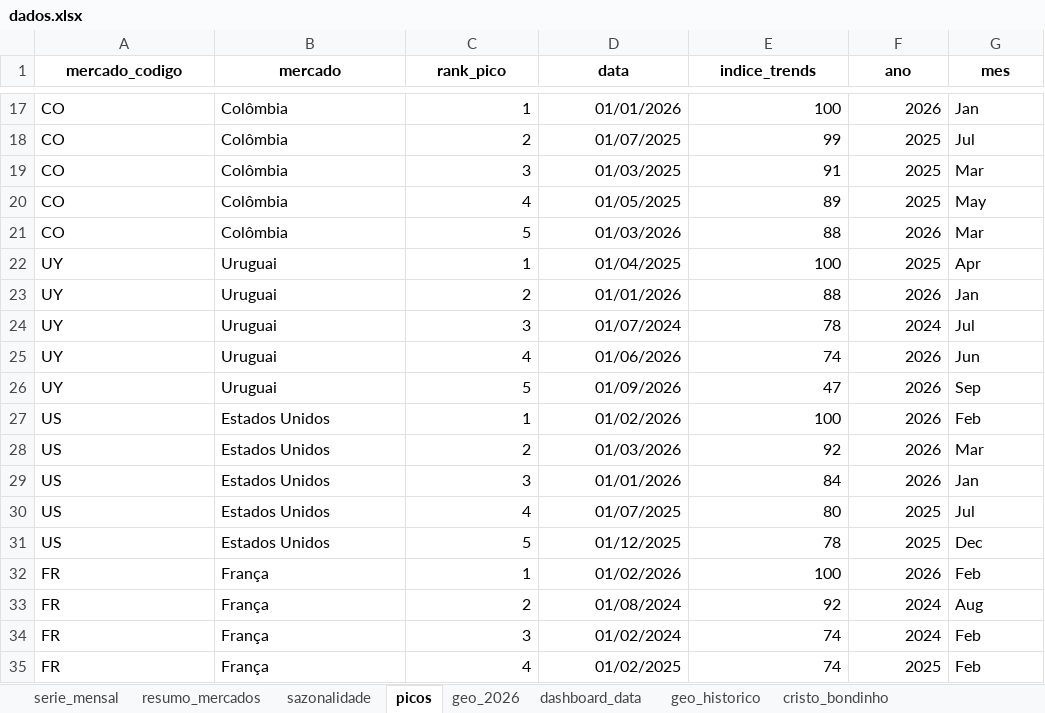
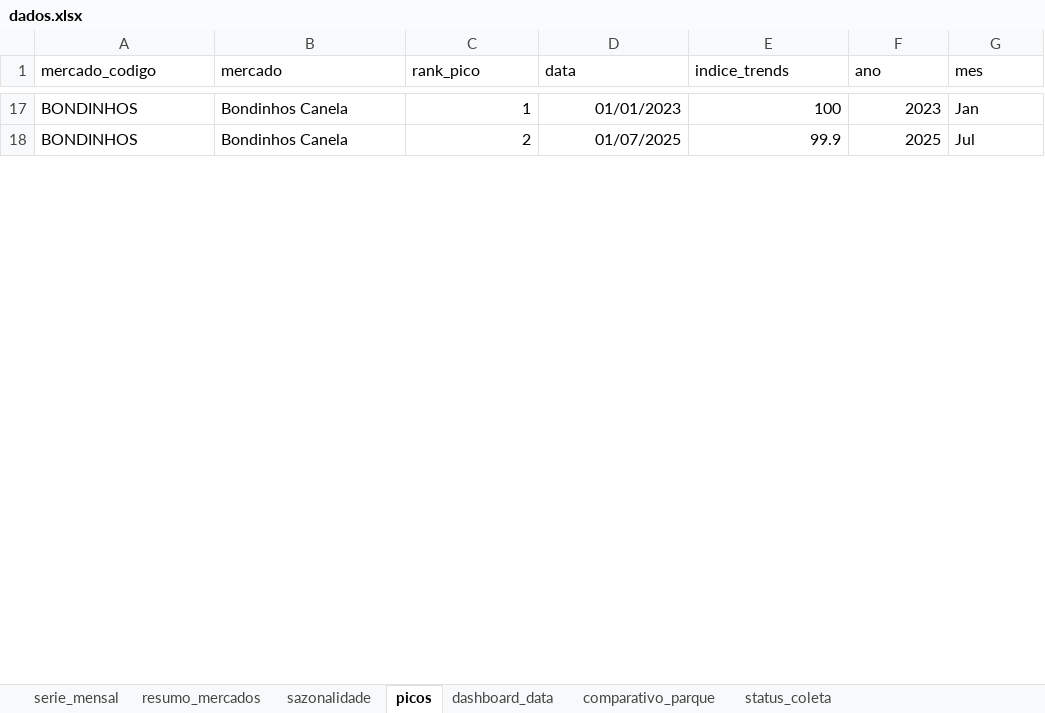
Before and after one commit to emillyvianabr/bondinho-google-trends, an Excel workbook: data/dados.xlsx, sheet picos, drawn as a sheet; only a part is shown, gaps mark what is left out; values as stored, in another font and other column widths than the file's, no borders; removed rows and columns are numbered as before the commit, all else as after; the diff covers the shown part only; the diff names each change by its address in the sheet, - before the commit and + after, or states it on an @@ line.

```diff
--- a/data/dados.xlsx (sheet picos)
+++ b/data/dados.xlsx (sheet picos)
-sheet tab: geo_historico
+sheet tab: status_coleta
-sheet tab: geo_2026
-sheet tab: cristo_bondinho
+sheet tab: comparativo_parque
@@ A1:G1 bold: on → off, alignment: center → left @@
-A17:A18 (mercado_codigo): CO
+A17:A18 (mercado_codigo): BONDINHOS
-B17:B18 (mercado): Colômbia
+B17:B18 (mercado): Bondinhos Canela
-D17 (data): 01/01/2026
+D17 (data): 01/01/2023
-F17 (ano): 2026
+F17 (ano): 2023
-E18 (indice_trends): 99
+E18 (indice_trends): 99.9
-row 19: CO | Colômbia | 3 | 01/03/2025 | 91 | 2025 | Mar
-row 20: CO | Colômbia | 4 | 01/05/2025 | 89 | 2025 | May
-row 21: CO | Colômbia | 5 | 01/03/2026 | 88 | 2026 | Mar
-row 22: UY | Uruguai | 1 | 01/04/2025 | 100 | 2025 | Apr
-row 23: UY | Uruguai | 2 | 01/01/2026 | 88 | 2026 | Jan
-row 24: UY | Uruguai | 3 | 01/07/2024 | 78 | 2024 | Jul
-row 25: UY | Uruguai | 4 | 01/06/2026 | 74 | 2026 | Jun
-row 26: UY | Uruguai | 5 | 01/09/2026 | 47 | 2026 | Sep
-row 27: US | Estados Unidos | 1 | 01/02/2026 | 100 | 2026 | Feb
-row 28: US | Estados Unidos | 2 | 01/03/2026 | 92 | 2026 | Mar
-row 29: US | Estados Unidos | 3 | 01/01/2026 | 84 | 2026 | Jan
-row 30: US | Estados Unidos | 4 | 01/07/2025 | 80 | 2025 | Jul
-row 31: US | Estados Unidos | 5 | 01/12/2025 | 78 | 2025 | Dec
-row 32: FR | França | 1 | 01/02/2026 | 100 | 2026 | Feb
-row 33: FR | França | 2 | 01/08/2024 | 92 | 2024 | Aug
-row 34: FR | França | 3 | 01/02/2024 | 74 | 2024 | Feb
-row 35: FR | França | 4 | 01/02/2025 | 74 | 2025 | Feb
```
Also changed, not shown: 20 added rows, 18 removed rows and 10 edited cells elsewhere in this sheet, sheet status_coleta, sheet serie_mensal, sheet sazonalidade, sheet resumo_mercados, sheet dashboard_data, downloads/dados.xlsx, 8 other files.
